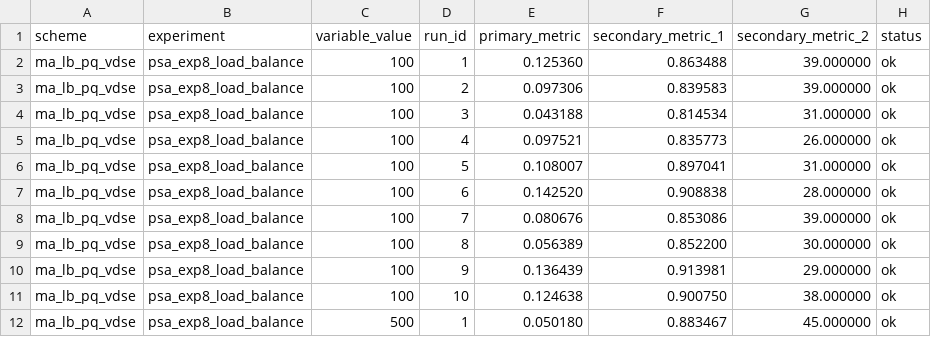
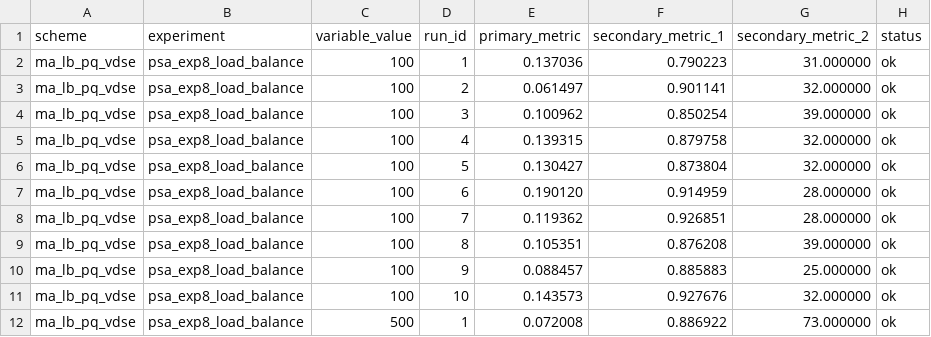
Before and after one commit to Jaoguya/ABCD, a CSV file: Schemes/ma_lb_pq_vdse/psa_exp8_load_balance__round_robin/raw_runs.csv, drawn as a sheet; only a part is shown; the diff covers the shown part only.

```diff
--- a/Schemes/ma_lb_pq_vdse/psa_exp8_load_balance__round_robin/raw_runs.csv
+++ b/Schemes/ma_lb_pq_vdse/psa_exp8_load_balance__round_robin/raw_runs.csv
@@ -1,12 +1,12 @@
 scheme,experiment,variable_value,run_id,primary_metric,secondary_metric_1,secondary_metric_2,status
-ma_lb_pq_vdse,psa_exp8_load_balance,100,1,0.125360,0.863488,39.000000,ok
-ma_lb_pq_vdse,psa_exp8_load_balance,100,2,0.097306,0.839583,39.000000,ok
-ma_lb_pq_vdse,psa_exp8_load_balance,100,3,0.043188,0.814534,31.000000,ok
-ma_lb_pq_vdse,psa_exp8_load_balance,100,4,0.097521,0.835773,26.000000,ok
-ma_lb_pq_vdse,psa_exp8_load_balance,100,5,0.108007,0.897041,31.000000,ok
-ma_lb_pq_vdse,psa_exp8_load_balance,100,6,0.142520,0.908838,28.000000,ok
-ma_lb_pq_vdse,psa_exp8_load_balance,100,7,0.080676,0.853086,39.000000,ok
-ma_lb_pq_vdse,psa_exp8_load_balance,100,8,0.056389,0.852200,30.000000,ok
-ma_lb_pq_vdse,psa_exp8_load_balance,100,9,0.136439,0.913981,29.000000,ok
-ma_lb_pq_vdse,psa_exp8_load_balance,100,10,0.124638,0.900750,38.000000,ok
-ma_lb_pq_vdse,psa_exp8_load_balance,500,1,0.050180,0.883467,45.000000,ok
+ma_lb_pq_vdse,psa_exp8_load_balance,100,1,0.137036,0.790223,31.000000,ok
+ma_lb_pq_vdse,psa_exp8_load_balance,100,2,0.061497,0.901141,32.000000,ok
+ma_lb_pq_vdse,psa_exp8_load_balance,100,3,0.100962,0.850254,39.000000,ok
+ma_lb_pq_vdse,psa_exp8_load_balance,100,4,0.139315,0.879758,32.000000,ok
+ma_lb_pq_vdse,psa_exp8_load_balance,100,5,0.130427,0.873804,32.000000,ok
+ma_lb_pq_vdse,psa_exp8_load_balance,100,6,0.190120,0.914959,28.000000,ok
+ma_lb_pq_vdse,psa_exp8_load_balance,100,7,0.119362,0.926851,28.000000,ok
+ma_lb_pq_vdse,psa_exp8_load_balance,100,8,0.105351,0.876208,39.000000,ok
+ma_lb_pq_vdse,psa_exp8_load_balance,100,9,0.088457,0.885883,25.000000,ok
+ma_lb_pq_vdse,psa_exp8_load_balance,100,10,0.143573,0.927676,32.000000,ok
+ma_lb_pq_vdse,psa_exp8_load_balance,500,1,0.072008,0.886922,73.000000,ok
```
Also changed, not shown: 147 edited cells elsewhere in this file, Schemes/ma_lb_pq_vdse/psa_exp8_load_balance__aass/raw_runs.csv, Schemes/ma_lb_pq_vdse/psa_exp8_load_balance__least_loaded/raw_runs.csv, 10 other files.
